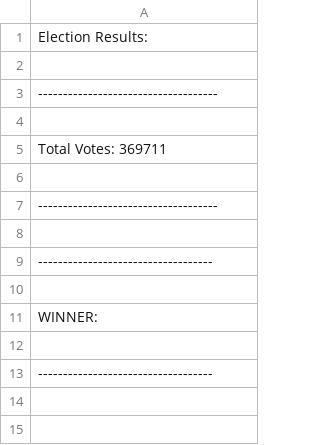
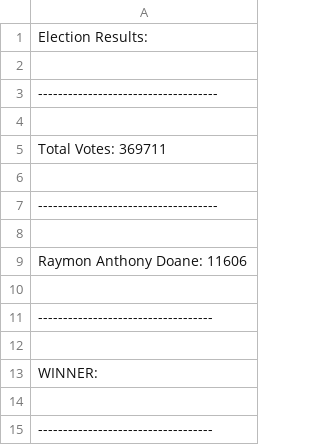
Before and after one commit to DakNewcomb/Mod_3_Python_Challenge, a CSV file: Starter_Code/Instructions/Outputs/pypoll_output.csv, drawn as a sheet.

Commit message:
Pypoll candidates and candidate counts

```diff
--- a/Starter_Code/Instructions/Outputs/pypoll_output.csv
+++ b/Starter_Code/Instructions/Outputs/pypoll_output.csv
@@ -8,2 +8,4 @@ Total Votes: 369711
 
+Raymon Anthony Doane: 11606
+
 -----------------------------------
```
Also changed, not shown: 1 other file.
